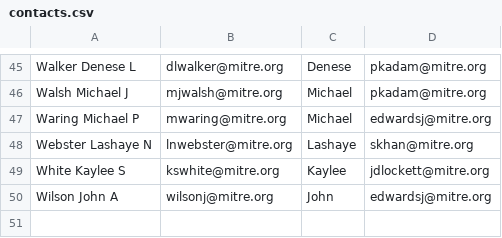
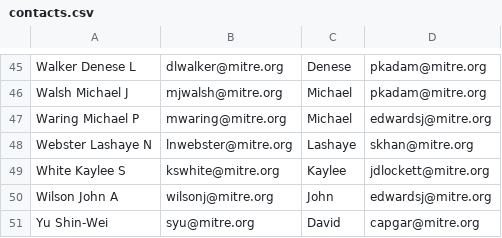
Before and after one commit to ejnewman-mitre/dts-report, a CSV file: contacts.csv, drawn as a sheet; only a part is shown, gaps mark what is left out.

Commit message:
Added David Yu

```diff
--- a/contacts.csv
+++ b/contacts.csv
@@ -50 +50,2 @@ White Kaylee S,kswhite@mitre.org,Kaylee,jdlockett@mitre.org
 Wilson John A,wilsonj@mitre.org,John,edwardsj@mitre.org
+Yu Shin-Wei,syu@mitre.org,David,capgar@mitre.org
```
Also changed, not shown: 1 other file.
